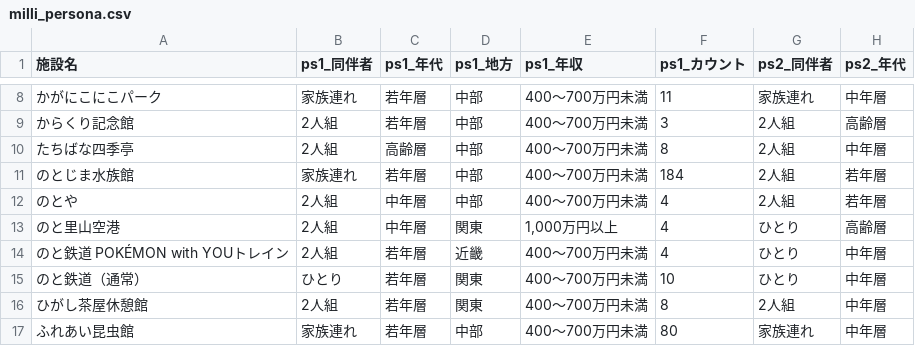
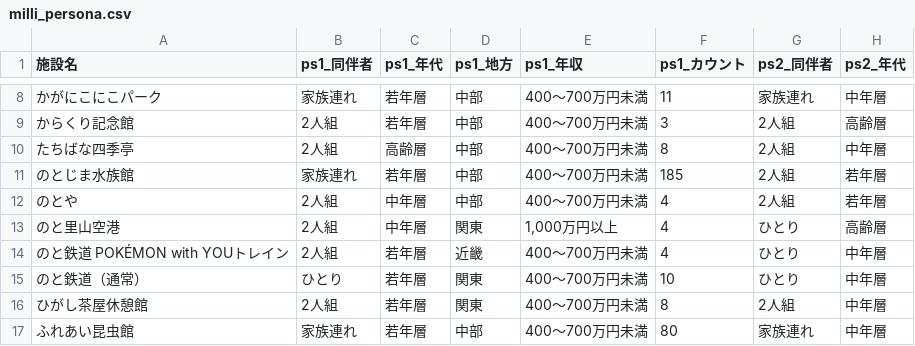
Before and after one commit to codefornoto/TIFO, a CSV file: ishikawa/milli_persona.csv, drawn as a sheet; only a part is shown, gaps mark what is left out; the diff names each change by its address in the sheet, - before the commit and + after, or states it on an @@ line.

```diff
--- a/ishikawa/milli_persona.csv
+++ b/ishikawa/milli_persona.csv
-F11 (ps1_カウント): 184
+F11 (ps1_カウント): 185
```
Also changed, not shown: ishikawa/milli_score.csv, 1 other file.
